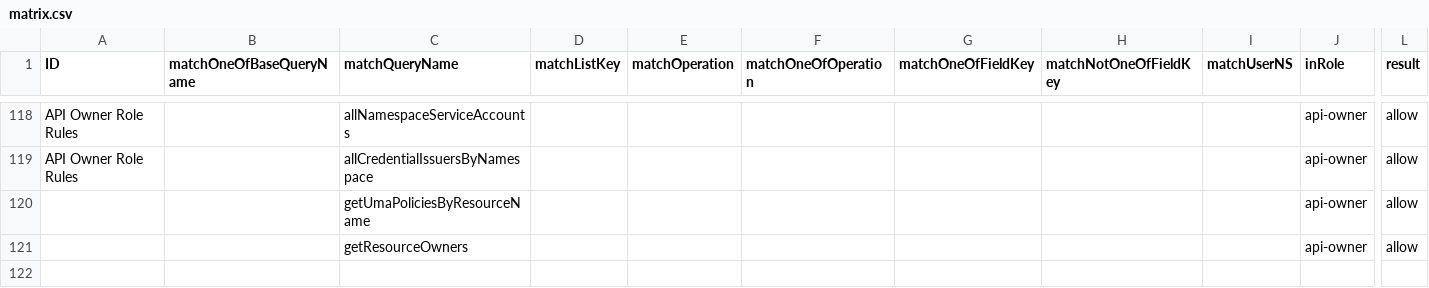
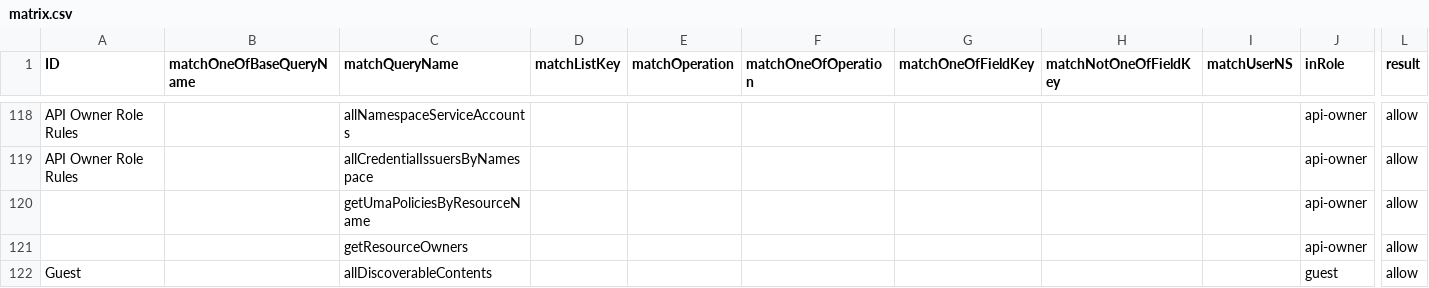
Before and after one commit to bcgov/api-services-portal, a CSV file: src/authz/matrix.csv, drawn as a sheet; only a part is shown, gaps mark what is left out; rows hold the shown columns only; the diff names each change by its address in the sheet, - before the commit and + after, or states it on an @@ line.

Commit message:
upd authz whitelist and content

```diff
--- a/src/authz/matrix.csv
+++ b/src/authz/matrix.csv
+row 122: Guest |  | allDiscoverableContents |  |  |  |  |  |  | guest | allow
```
Also changed, not shown: 6 other files.
